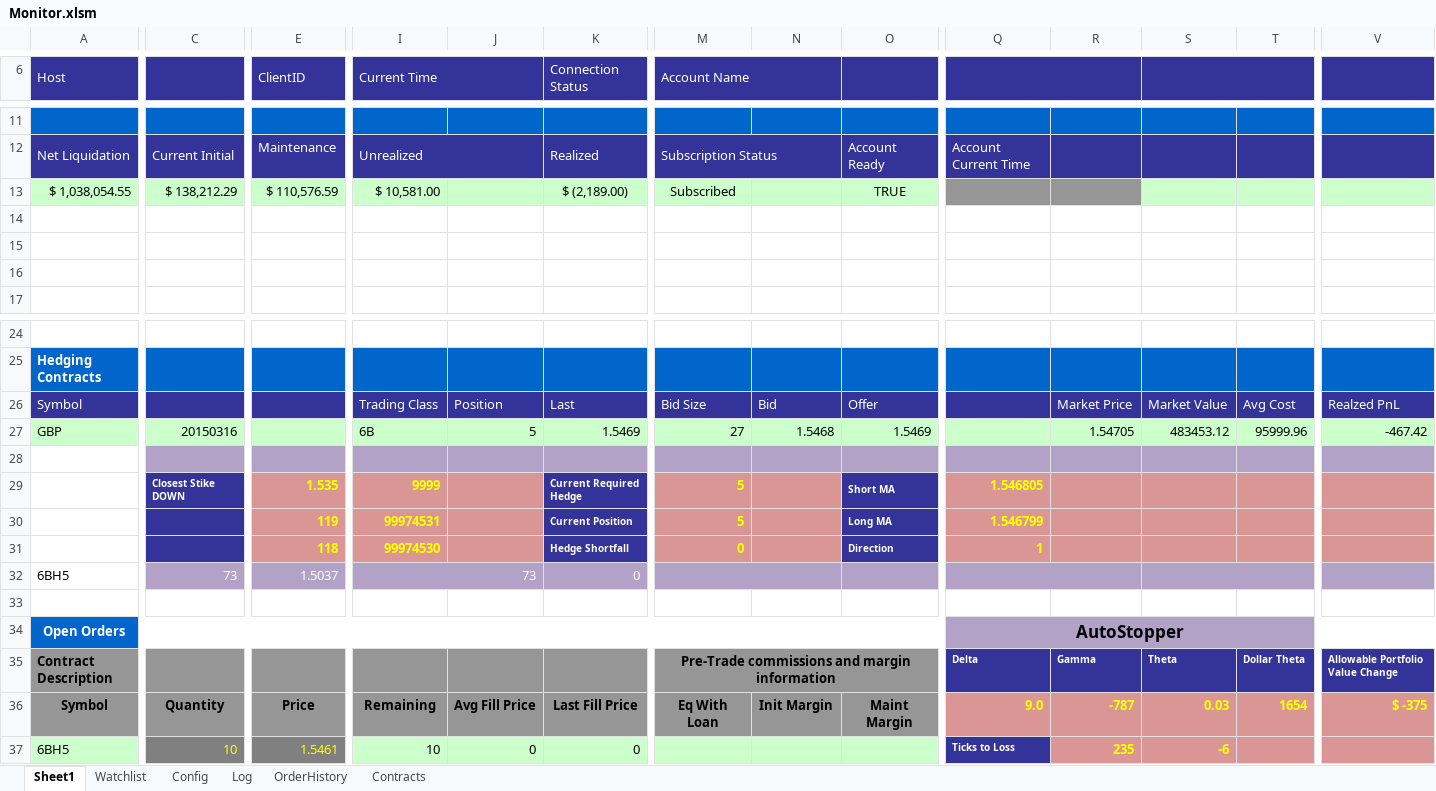
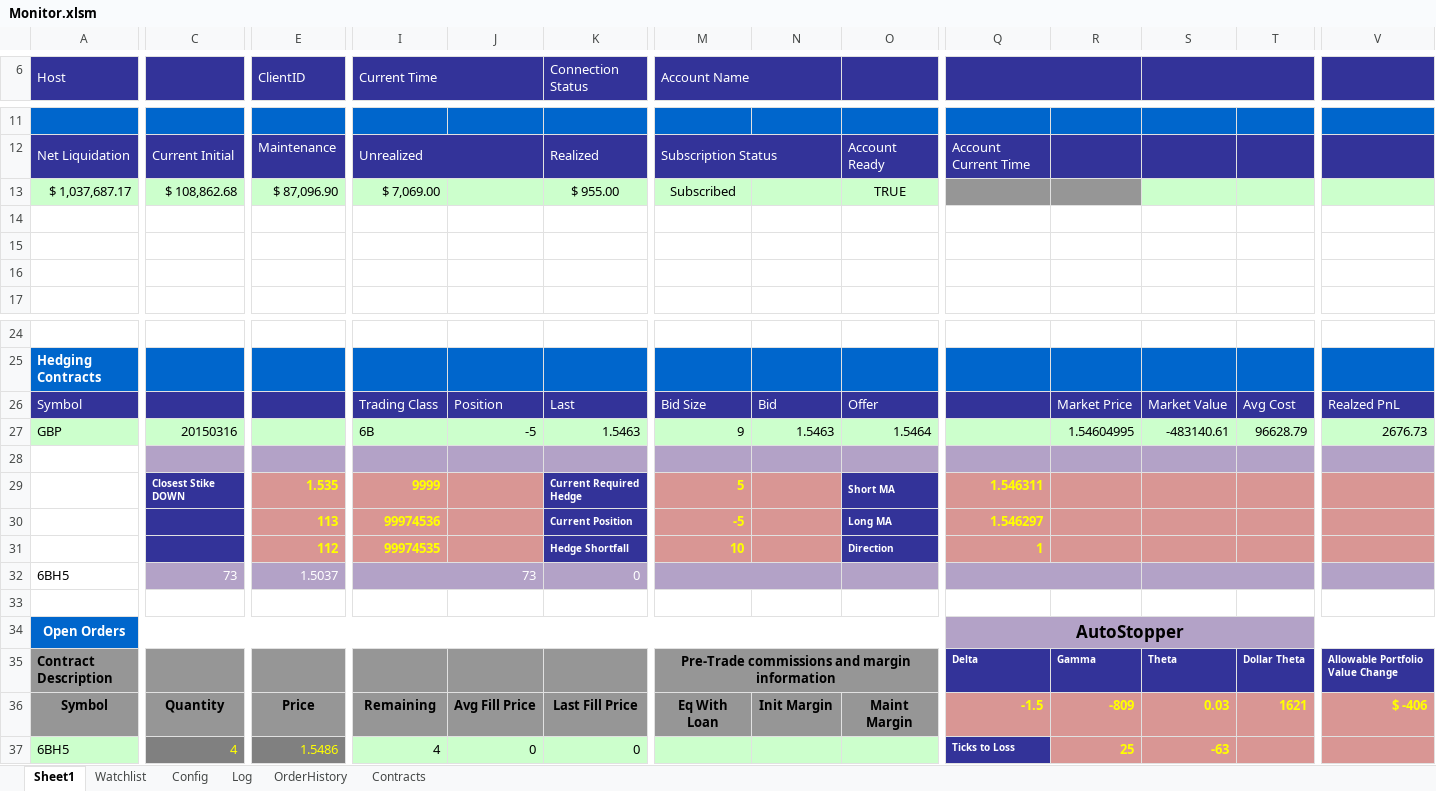
Before and after one commit to rssmith1/AFT-Production-Development, an Excel workbook: Monitor/Monitor.xlsm, sheet Sheet1, drawn as a sheet; only a part is shown, gaps mark what is left out; values as stored, in another font and other column widths than the file's, no borders; charts and pictures not drawn; removed rows and columns are numbered as before the commit, all else as after; rows hold the shown columns only; the diff covers the shown part only; the diff names each change by its address in the sheet, - before the commit and + after, or states it on an @@ line.

```diff
--- a/Monitor/Monitor.xlsm (sheet Sheet1)
+++ b/Monitor/Monitor.xlsm (sheet Sheet1)
-row 13: $ 1,038,054.55 | $ 138,212.29 | $ 110,576.59 | $ 10,581.00 |  | $ (2,189.00) | Subscribed |  | TRUE
+row 13: $ 1,037,687.17 | $ 108,862.68 | $ 87,096.90 | $ 7,069.00 |  | $ 955.00 | Subscribed |  | TRUE
-J27: 5
+J27: -5
-K27 (Connection Status): 1.5469
+K27 (Connection Status): 1.5463
-M27 (Account Name): 27
+M27 (Account Name): 9
-N27: 1.5468
+N27: 1.5463
-O27: 1.5469
+O27: 1.5464
-R27: 1.54705
+R27: 1.54604995
-S27: 483453.12
+S27: -483140.61
-T27: 95999.96
+T27: 96628.79
-V27: -467.42
+V27: 2676.73
-Q29: 1.546805
+Q29: 1.546311
-row 30:  |  | 119 | 99974531 |  | Current Position | 5 |  | Long MA | 1.546799
+row 30:  |  | 113 | 99974536 |  | Current Position | -5 |  | Long MA | 1.546297
-E31 (ClientID): 118
+E31 (ClientID): 112
-I31 (Current Time): 99974530
+I31 (Current Time): 99974535
-M31 (Account Name): 0
+M31 (Account Name): 10
-Q36: 9.0
+Q36: -1.5
-R36: -787
+R36: -809
-T36: 1654
+T36: 1621
-V36: $ -375
+V36: $ -406
-C37: 10
+C37: 4
-E37 (ClientID): 1.5461
+E37 (ClientID): 1.5486
-I37 (Current Time): 10
+I37 (Current Time): 4
-R37: 235
+R37: 25
-S37: -6
+S37: -63
```
Also changed, not shown: 2 added rows, 2 removed rows and 64 edited cells elsewhere in this sheet, sheet Log, sheet OrderHistory, charts or pictures.
